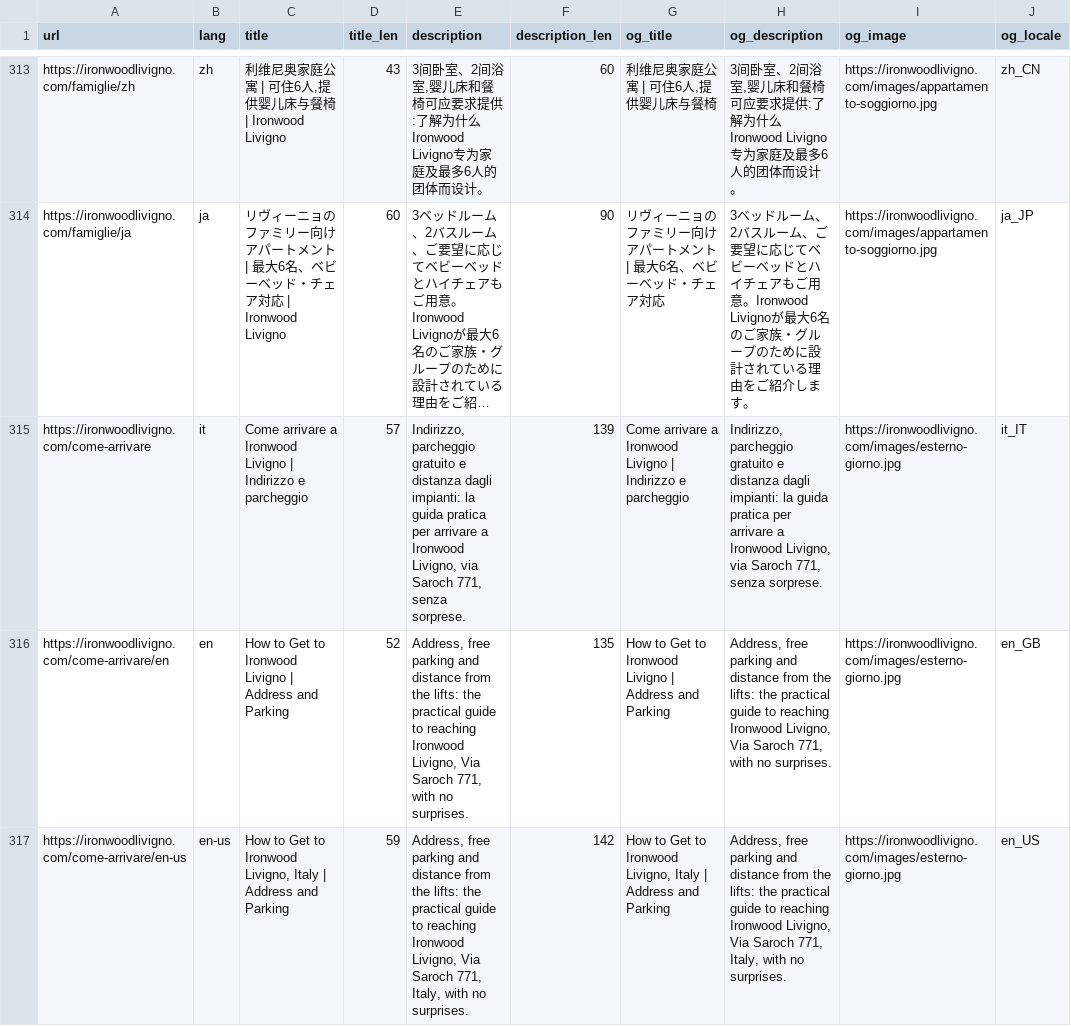
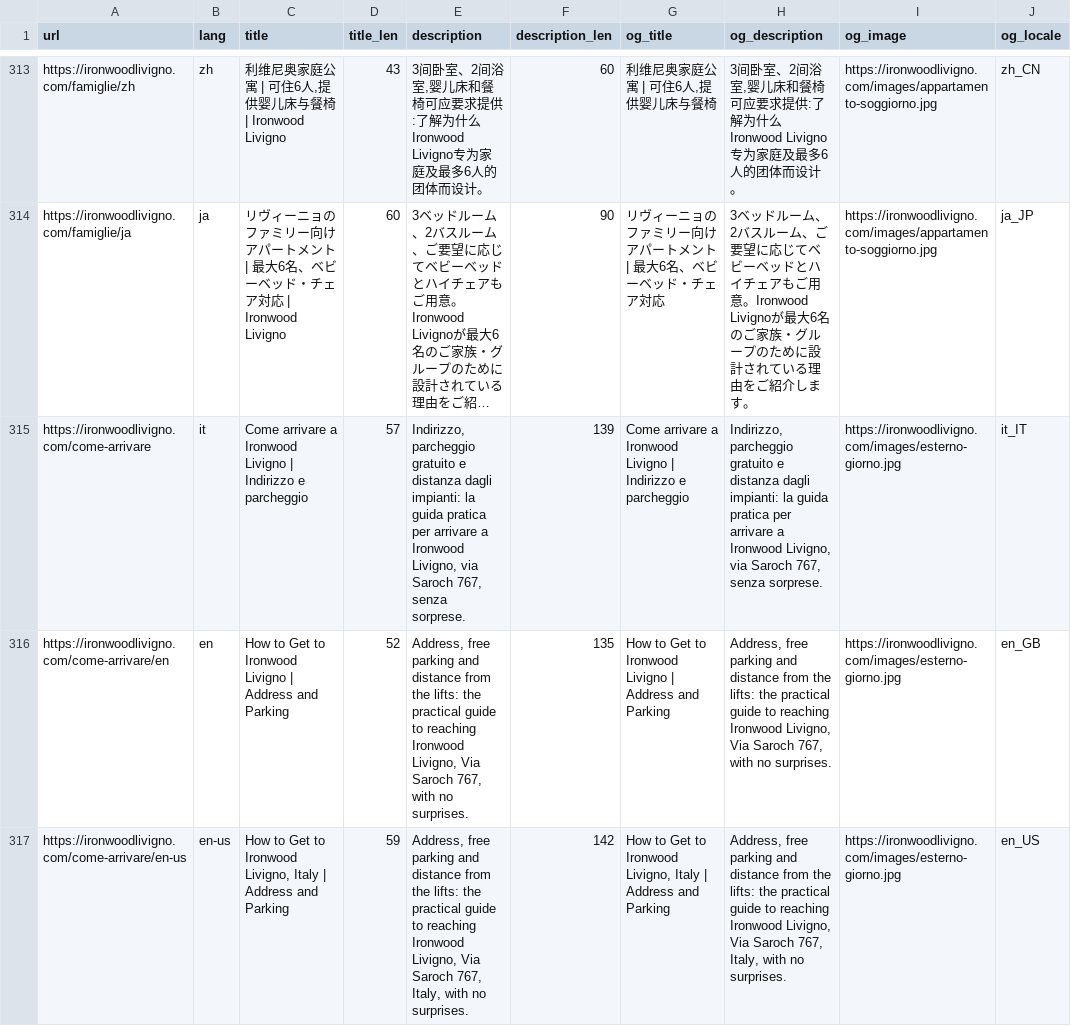
Before and after one commit to gke4u/ironwood-livigno, a CSV file: seo-engineering/05_METADATA_AUDIT.csv, drawn as a sheet; only a part is shown, gaps mark what is left out; long unchanged cells end in …; the diff covers the shown part only; the diff names each change by its address in the sheet, - before the commit and + after, or states it on an @@ line.

```diff
--- a/seo-engineering/05_METADATA_AUDIT.csv
+++ b/seo-engineering/05_METADATA_AUDIT.csv
-E315 (description): …via Saroch 771, senza sorprese.
+E315 (description): …via Saroch 767, senza sorprese.
-H315 (og_description): …via Saroch 771, senza sorprese.
+H315 (og_description): …via Saroch 767, senza sorprese.
-E316 (description): …Via Saroch 771, with no…
+E316 (description): …Via Saroch 767, with no…
-H316 (og_description): …Via Saroch 771, with no…
+H316 (og_description): …Via Saroch 767, with no…
-E317 (description): …Via Saroch 771, Italy, with…
+E317 (description): …Via Saroch 767, Italy, with…
-H317 (og_description): …Via Saroch 771, Italy, with…
+H317 (og_description): …Via Saroch 767, Italy, with…
```
Also changed, not shown: 18 edited cells elsewhere in this file, seo-engineering/01_URL_INVENTORY.csv, seo-engineering/17_GEO_AEO_QUERY_SET.csv, 40 other files.
